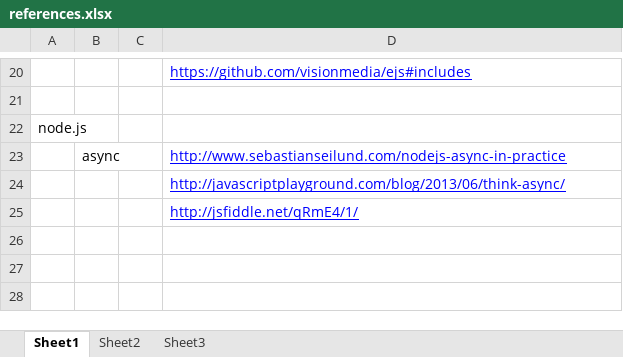
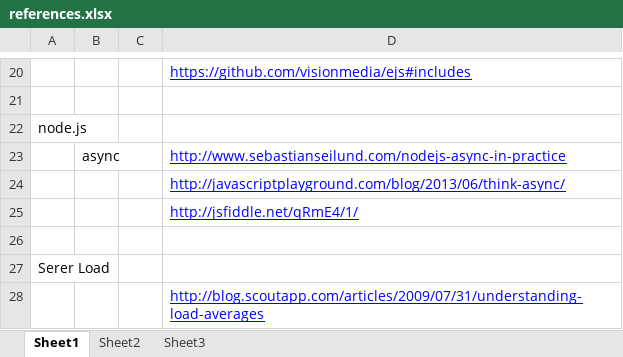
Before and after one commit to sahilsk/dockersManager, an Excel workbook: docs/references.xlsx, sheet Sheet1, drawn as a sheet; only a part is shown, gaps mark what is left out; values as stored, in another font and other column widths than the file's, no borders; the diff names each change by its address in the sheet, - before the commit and + after, or states it on an @@ line.

```diff
--- a/docs/references.xlsx (sheet Sheet1)
+++ b/docs/references.xlsx (sheet Sheet1)
+row 26: (empty)
+row 27: Serer Load
+row 28:  |  |  | http://blog.scoutapp.com/articles/2009/07/31/understanding-load-averages
```
Also changed, not shown: 3 other files.
